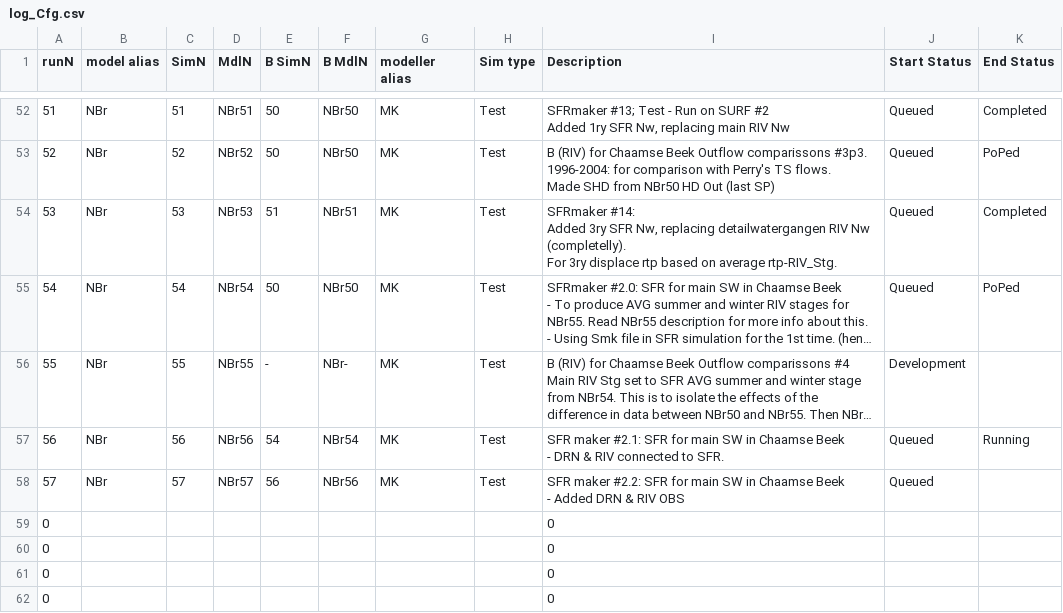
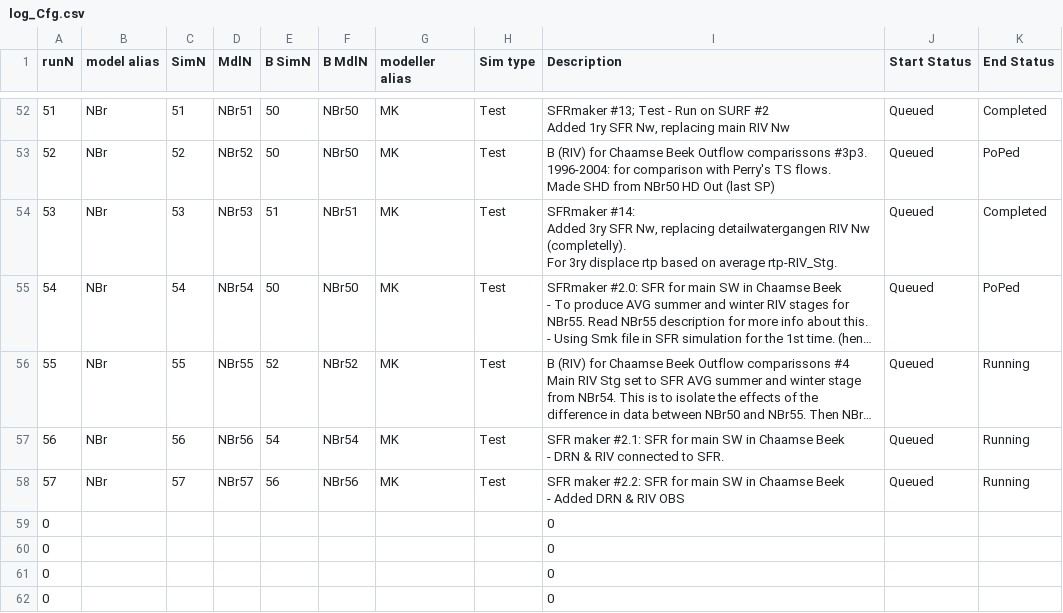
Before and after one commit to Ydrolog/WS_Mdl, a CSV file: Mng/log_Cfg.csv, drawn as a sheet; only a part is shown, gaps mark what is left out; long unchanged cells end in …; the diff names each change by its address in the sheet, - before the commit and + after, or states it on an @@ line.

```diff
--- a/Mng/log_Cfg.csv
+++ b/Mng/log_Cfg.csv
-E56 (B SimN): -
+E56 (B SimN): 52
-F56 (B MdlN): NBr-
+F56 (B MdlN): NBr52
-J56 (Start Status): Development
+J56 (Start Status): Queued
-K56 (End Status): (empty)
+K56 (End Status): Running
-K58 (End Status): (empty)
+K58 (End Status): Running
```
Also changed, not shown: Mng/log_Out.csv, 8 other files.
